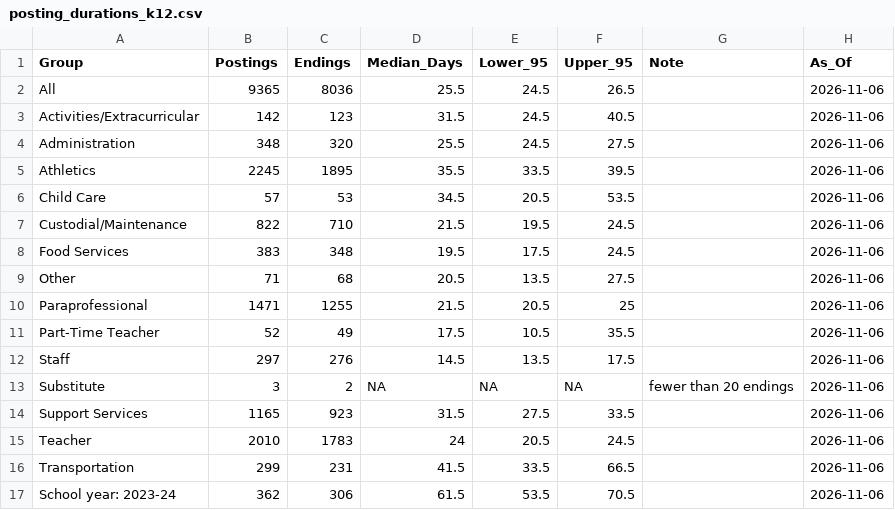
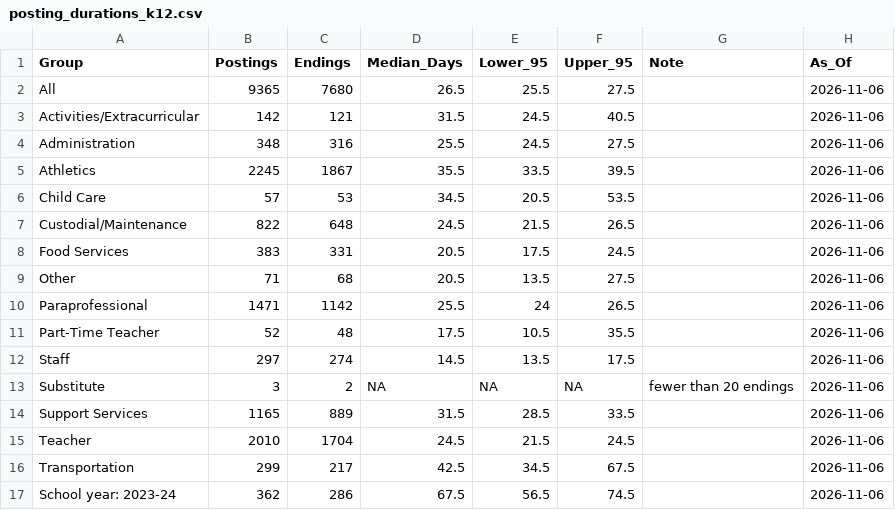
Before and after one commit to MPerk78/Wyoming-Education-Jobs-Dashboard, a CSV file: posting_durations_k12.csv, drawn as a sheet; only a part is shown; the diff covers the shown part only.

```diff
--- a/posting_durations_k12.csv
+++ b/posting_durations_k12.csv
@@ -1,17 +1,17 @@
 "Group","Postings","Endings","Median_Days","Lower_95","Upper_95","Note","As_Of"
-"All",9365,8036,25.5,24.5,26.5,"","2026-11-06"
-"Activities/Extracurricular",142,123,31.5,24.5,40.5,"","2026-11-06"
-"Administration",348,320,25.5,24.5,27.5,"","2026-11-06"
-"Athletics",2245,1895,35.5,33.5,39.5,"","2026-11-06"
+"All",9365,7680,26.5,25.5,27.5,"","2026-11-06"
+"Activities/Extracurricular",142,121,31.5,24.5,40.5,"","2026-11-06"
+"Administration",348,316,25.5,24.5,27.5,"","2026-11-06"
+"Athletics",2245,1867,35.5,33.5,39.5,"","2026-11-06"
 "Child Care",57,53,34.5,20.5,53.5,"","2026-11-06"
-"Custodial/Maintenance",822,710,21.5,19.5,24.5,"","2026-11-06"
-"Food Services",383,348,19.5,17.5,24.5,"","2026-11-06"
+"Custodial/Maintenance",822,648,24.5,21.5,26.5,"","2026-11-06"
+"Food Services",383,331,20.5,17.5,24.5,"","2026-11-06"
 "Other",71,68,20.5,13.5,27.5,"","2026-11-06"
-"Paraprofessional",1471,1255,21.5,20.5,25,"","2026-11-06"
-"Part-Time Teacher",52,49,17.5,10.5,35.5,"","2026-11-06"
-"Staff",297,276,14.5,13.5,17.5,"","2026-11-06"
+"Paraprofessional",1471,1142,25.5,24,26.5,"","2026-11-06"
+"Part-Time Teacher",52,48,17.5,10.5,35.5,"","2026-11-06"
+"Staff",297,274,14.5,13.5,17.5,"","2026-11-06"
 "Substitute",3,2,NA,NA,NA,"fewer than 20 endings","2026-11-06"
-"Support Services",1165,923,31.5,27.5,33.5,"","2026-11-06"
-"Teacher",2010,1783,24,20.5,24.5,"","2026-11-06"
-"Transportation",299,231,41.5,33.5,66.5,"","2026-11-06"
-"School year: 2023-24",362,306,61.5,53.5,70.5,"","2026-11-06"
+"Support Services",1165,889,31.5,28.5,33.5,"","2026-11-06"
+"Teacher",2010,1704,24.5,21.5,24.5,"","2026-11-06"
+"Transportation",299,217,42.5,34.5,67.5,"","2026-11-06"
+"School year: 2023-24",362,286,67.5,56.5,74.5,"","2026-11-06"
```
Also changed, not shown: 20 edited cells elsewhere in this file, posting_durations_he.csv, 4 other files.
